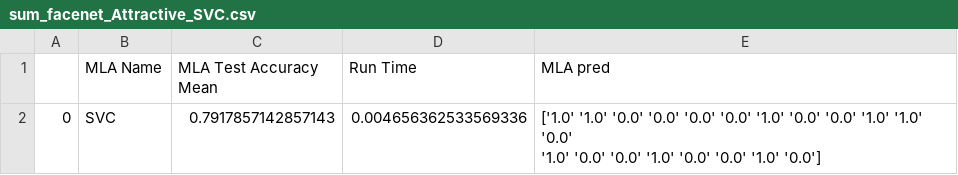
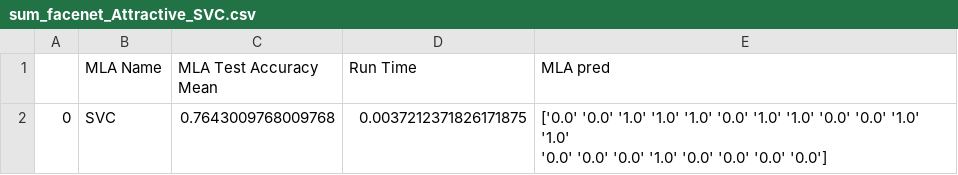
Before and after one commit to taltole/Facial_Attributes_Detection, a CSV file: csv/data/sum_facenet_Attractive_SVC.csv, drawn as a sheet.

```diff
--- a/csv/data/sum_facenet_Attractive_SVC.csv
+++ b/csv/data/sum_facenet_Attractive_SVC.csv
@@ -1,3 +1,3 @@
 ,MLA Name,MLA Test Accuracy Mean,Run Time,MLA pred
-0,SVC,0.7917857142857143,0.004656362533569336,"['1.0' '1.0' '0.0' '0.0' '0.0' '0.0' '1.0' '0.0' '0.0' '1.0' '1.0' '0.0'
- '1.0' '0.0' '0.0' '1.0' '0.0' '0.0' '1.0' '0.0']"
+0,SVC,0.7643009768009768,0.0037212371826171875,"['0.0' '0.0' '1.0' '1.0' '1.0' '0.0' '1.0' '1.0' '0.0' '0.0' '1.0' '1.0'
+ '0.0' '0.0' '0.0' '1.0' '0.0' '0.0' '0.0' '0.0']"
```
Also changed, not shown: 53 other files.
